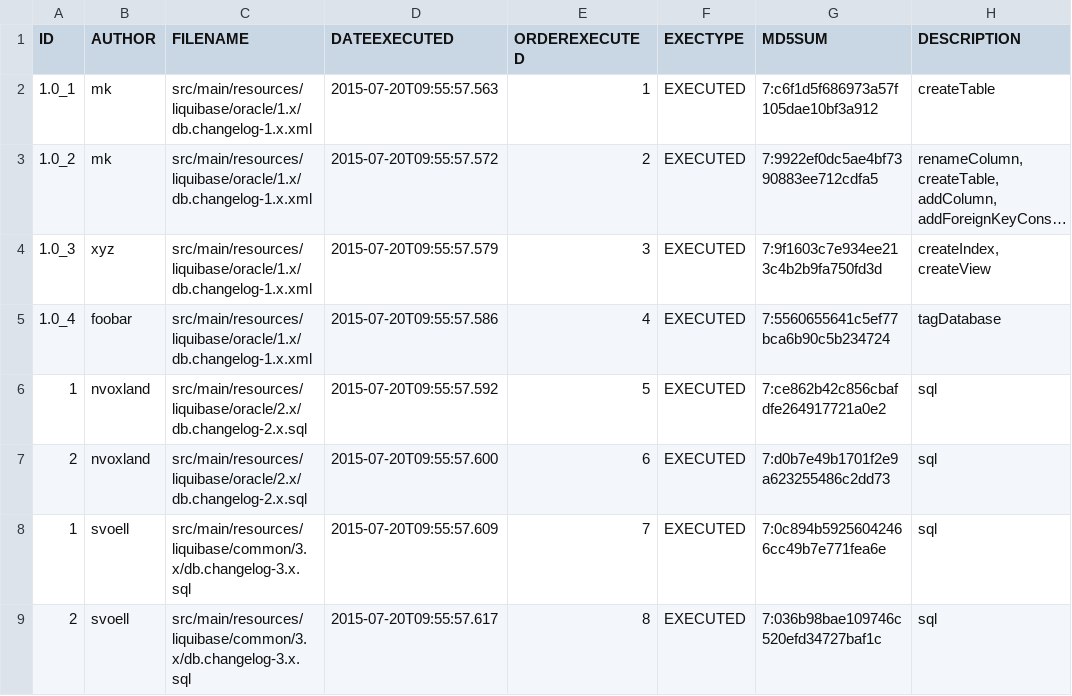
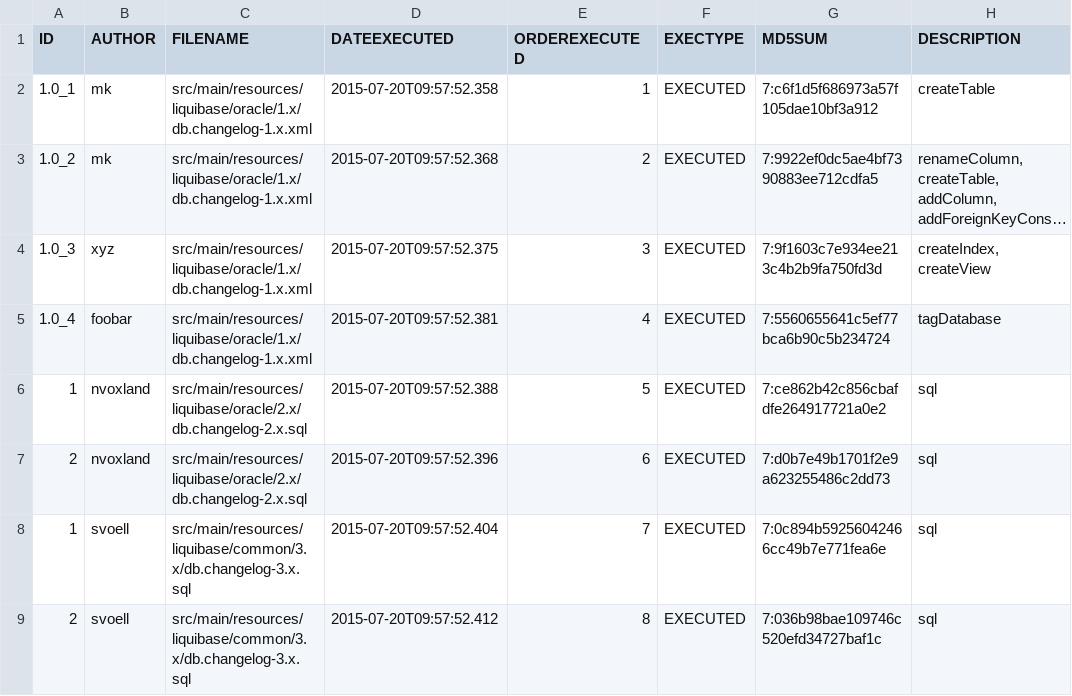
Before and after one commit to svoeller99/liquibase-test, a CSV file: src/main/resources/liquibase/oracle/databasechangelog.csv, drawn as a sheet; only a part is shown; long unchanged cells end in …; the diff names each change by its address in the sheet, - before the commit and + after, or states it on an @@ line.

```diff
--- a/src/main/resources/liquibase/oracle/databasechangelog.csv
+++ b/src/main/resources/liquibase/oracle/databasechangelog.csv
-D2 (DATEEXECUTED): 2015-07-20T09:55:57.563
+D2 (DATEEXECUTED): 2015-07-20T09:57:52.358
-D3 (DATEEXECUTED): 2015-07-20T09:55:57.572
+D3 (DATEEXECUTED): 2015-07-20T09:57:52.368
-D4 (DATEEXECUTED): 2015-07-20T09:55:57.579
+D4 (DATEEXECUTED): 2015-07-20T09:57:52.375
-D5 (DATEEXECUTED): 2015-07-20T09:55:57.586
+D5 (DATEEXECUTED): 2015-07-20T09:57:52.381
-D6 (DATEEXECUTED): 2015-07-20T09:55:57.592
+D6 (DATEEXECUTED): 2015-07-20T09:57:52.388
-D7 (DATEEXECUTED): 2015-07-20T09:55:57.600
+D7 (DATEEXECUTED): 2015-07-20T09:57:52.396
-D8 (DATEEXECUTED): 2015-07-20T09:55:57.609
+D8 (DATEEXECUTED): 2015-07-20T09:57:52.404
-D9 (DATEEXECUTED): 2015-07-20T09:55:57.617
+D9 (DATEEXECUTED): 2015-07-20T09:57:52.412
```
Also changed, not shown: 1 other file.
